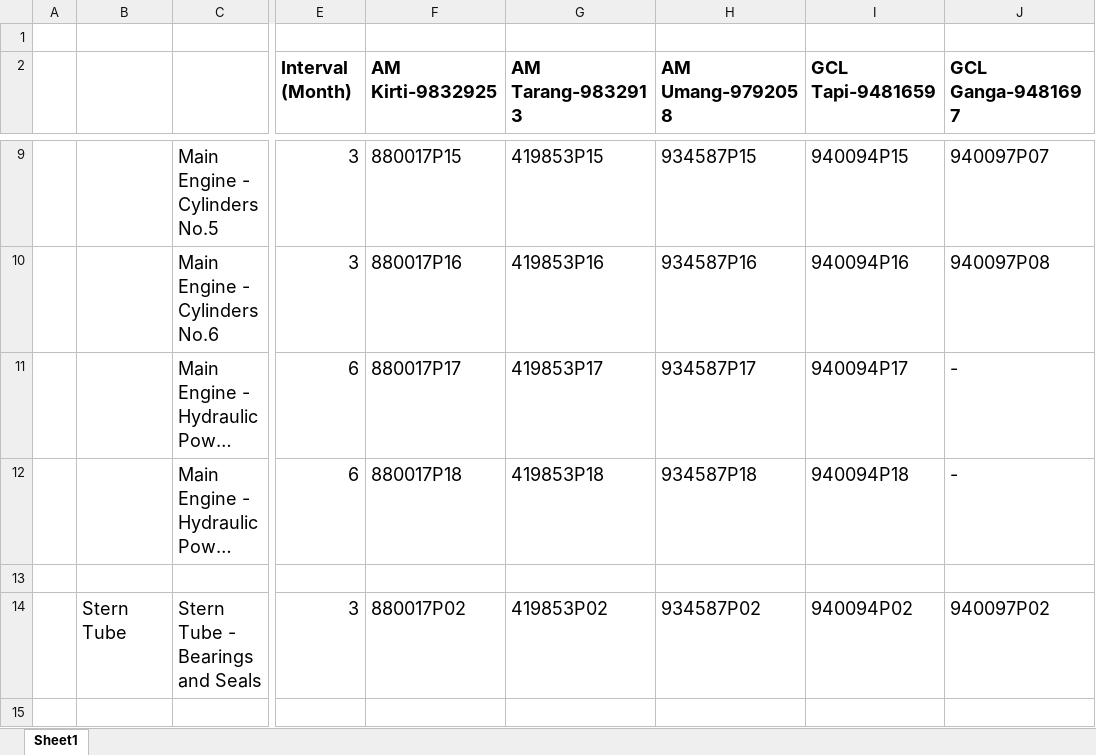
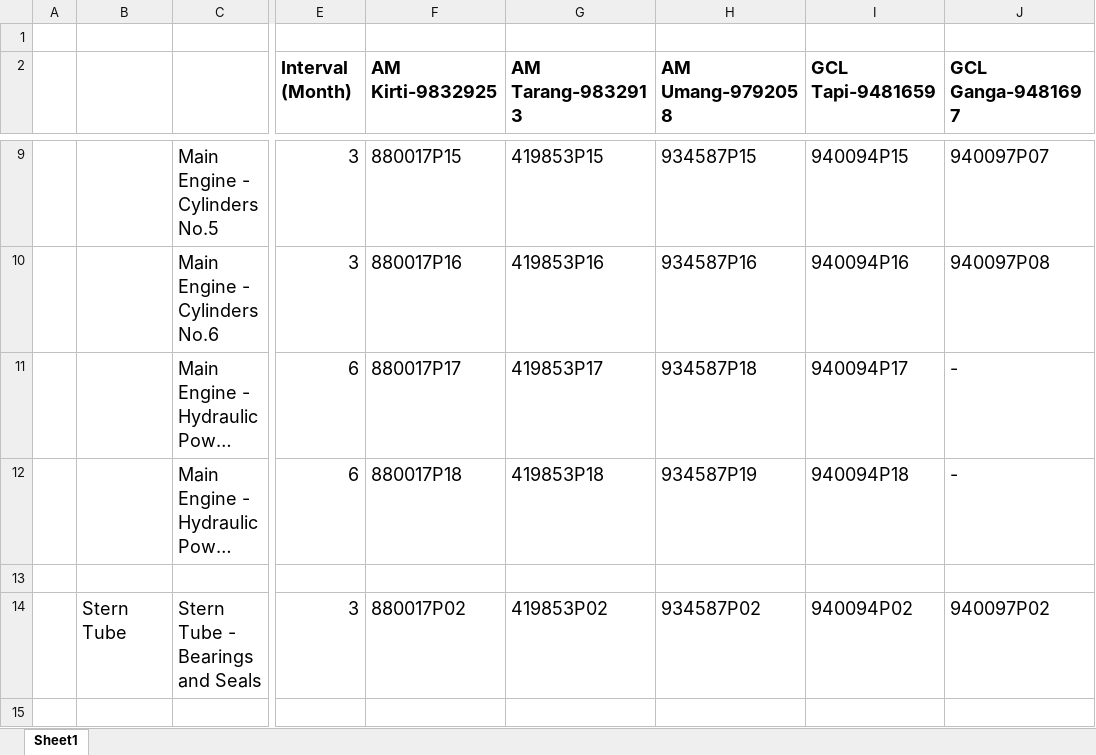
Before and after one commit to Staunch-Software/Workplace, an Excel workbook: lub_backend/data/Fleet_Luboil_Config.xlsx, sheet Sheet1, drawn as a sheet; only a part is shown, gaps mark what is left out; long unchanged cells end in …; values as stored, in another font and other column widths than the file's, no borders; the diff names each change by its address in the sheet, - before the commit and + after, or states it on an @@ line.

```diff
--- a/lub_backend/data/Fleet_Luboil_Config.xlsx (sheet Sheet1)
+++ b/lub_backend/data/Fleet_Luboil_Config.xlsx (sheet Sheet1)
-H11 (AM Umang-9792058): 934587P17
+H11 (AM Umang-9792058): 934587P18
-H12 (AM Umang-9792058): 934587P18
+H12 (AM Umang-9792058): 934587P19
```
Also changed, not shown: 3 other files.
